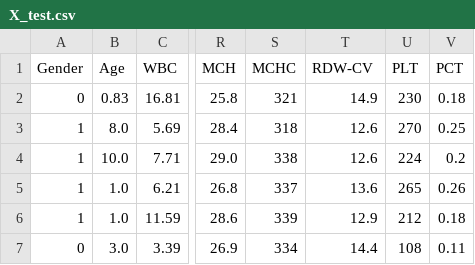
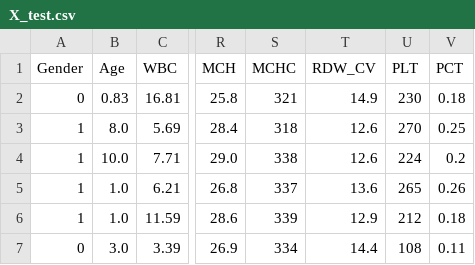
Before and after one commit to zhongjunyan22-ai/Influenza-A-predictor, a CSV file: X_test.csv, drawn as a sheet; only a part is shown, gaps mark what is left out; the diff names each change by its address in the sheet, - before the commit and + after, or states it on an @@ line.

Commit message:
Update X_test.csv

```diff
--- a/X_test.csv
+++ b/X_test.csv
-T1: RDW-CV
+T1: RDW_CV
```
